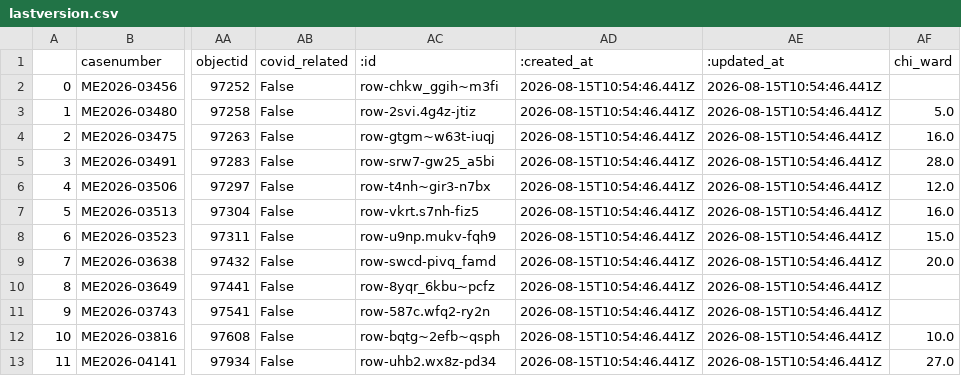
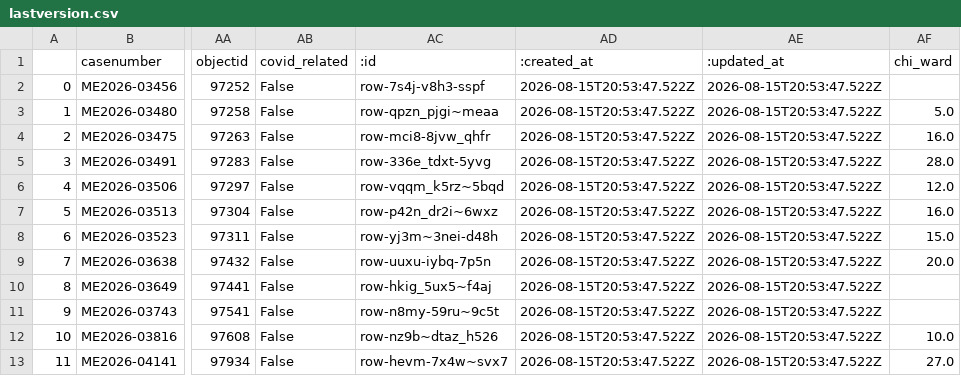
Before and after one commit to cam-rodriguez/cpm_heatbot, a CSV file: data/archive/lastversion.csv, drawn as a sheet; only a part is shown, gaps mark what is left out; the diff names each change by its address in the sheet, - before the commit and + after, or states it on an @@ line.

```diff
--- a/data/archive/lastversion.csv
+++ b/data/archive/lastversion.csv
-AC2 (:id): row-chkw_ggih~m3fi
+AC2 (:id): row-7s4j-v8h3-sspf
-AD2:AD13 (:created_at): 2026-08-15T10:54:46.441Z
+AD2:AD13 (:created_at): 2026-08-15T20:53:47.522Z
-AE2:AE13 (:updated_at): 2026-08-15T10:54:46.441Z
+AE2:AE13 (:updated_at): 2026-08-15T20:53:47.522Z
-AC3 (:id): row-2svi.4g4z-jtiz
+AC3 (:id): row-qpzn_pjgi~meaa
-AC4 (:id): row-gtgm~w63t-iuqj
+AC4 (:id): row-mci8-8jvw_qhfr
-AC5 (:id): row-srw7-gw25_a5bi
+AC5 (:id): row-336e_tdxt-5yvg
-AC6 (:id): row-t4nh~gir3-n7bx
+AC6 (:id): row-vqqm_k5rz~5bqd
-AC7 (:id): row-vkrt.s7nh-fiz5
+AC7 (:id): row-p42n_dr2i~6wxz
-AC8 (:id): row-u9np.mukv-fqh9
+AC8 (:id): row-yj3m~3nei-d48h
-AC9 (:id): row-swcd-pivq_famd
+AC9 (:id): row-uuxu-iybq-7p5n
-AC10 (:id): row-8yqr_6kbu~pcfz
+AC10 (:id): row-hkig_5ux5~f4aj
-AC11 (:id): row-587c.wfq2-ry2n
+AC11 (:id): row-n8my-59ru~9c5t
-AC12 (:id): row-bqtg~2efb~qsph
+AC12 (:id): row-nz9b~dtaz_h526
-AC13 (:id): row-uhb2.wx8z-pd34
+AC13 (:id): row-hevm-7x4w~svx7
```
Also changed, not shown: data/all_heatdeaths.csv.
